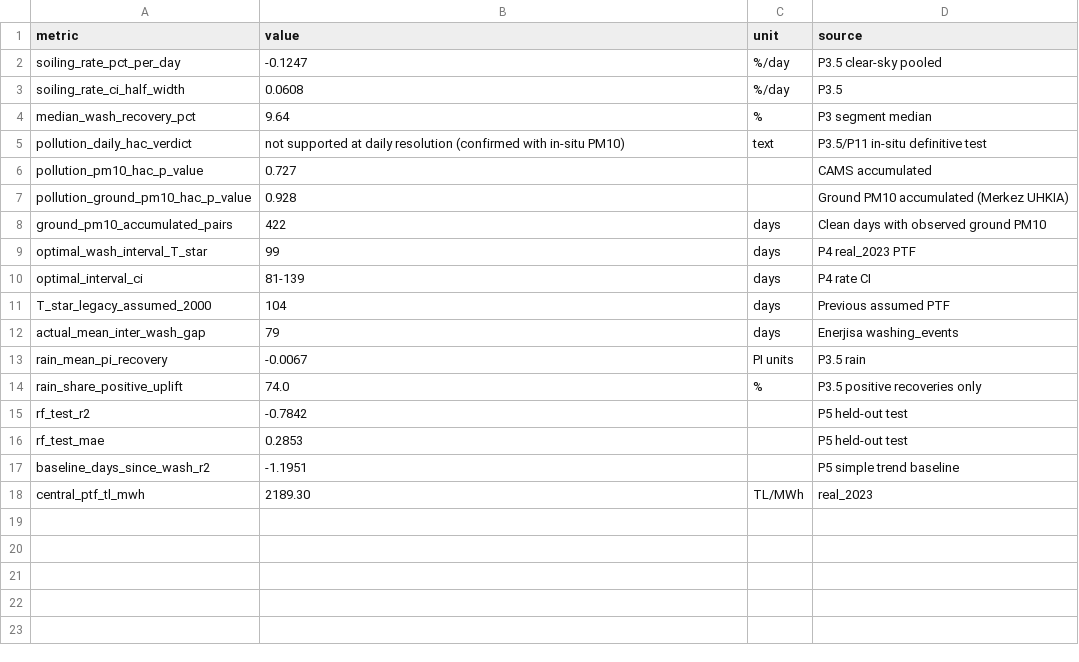
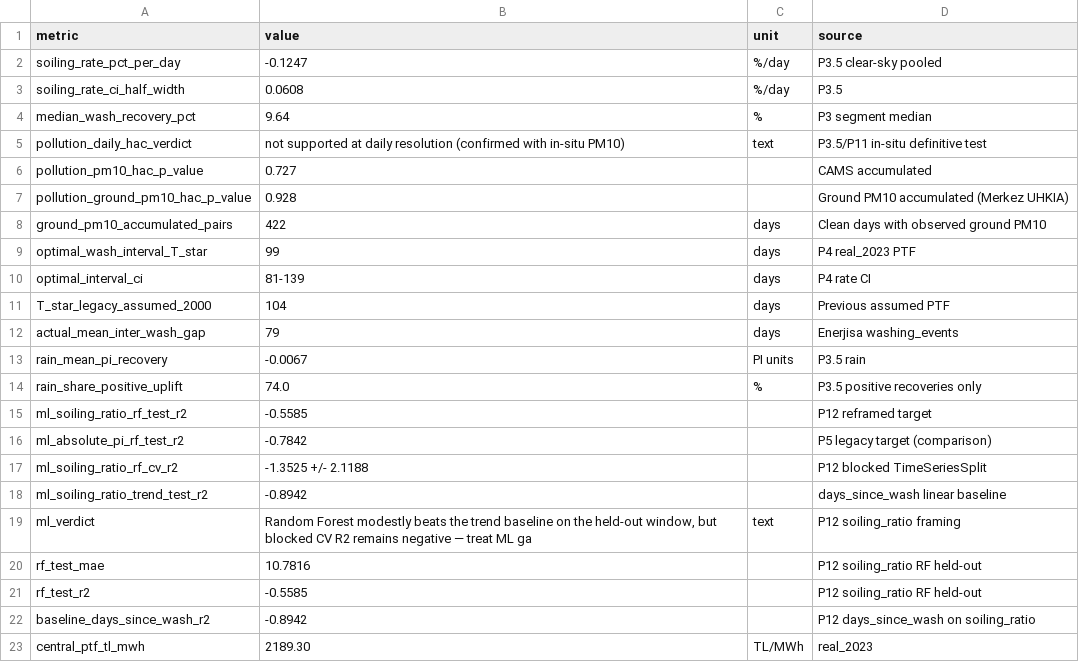
Before and after one commit to ErenAta16/Tubitak-EnerjiSA-SPIS, a CSV file: reports/FINAL_RESULTS_TABLE.csv, drawn as a sheet.

```diff
--- a/reports/FINAL_RESULTS_TABLE.csv
+++ b/reports/FINAL_RESULTS_TABLE.csv
@@ -14,5 +14,10 @@ rain_mean_pi_recovery,-0.0067,PI units,P3.5 rain
 rain_share_positive_uplift,74.0,%,P3.5 positive recoveries only
-rf_test_r2,-0.7842,,P5 held-out test
-rf_test_mae,0.2853,,P5 held-out test
-baseline_days_since_wash_r2,-1.1951,,P5 simple trend baseline
+ml_soiling_ratio_rf_test_r2,-0.5585,,P12 reframed target
+ml_absolute_pi_rf_test_r2,-0.7842,,P5 legacy target (comparison)
+ml_soiling_ratio_rf_cv_r2,-1.3525 +/- 2.1188,,P12 blocked TimeSeriesSplit
+ml_soiling_ratio_trend_test_r2,-0.8942,,days_since_wash linear baseline
+ml_verdict,"Random Forest modestly beats the trend baseline on the held-out window, but blocked CV R2 remains negative — treat ML ga",text,P12 soiling_ratio framing
+rf_test_mae,10.7816,,P12 soiling_ratio RF held-out
+rf_test_r2,-0.5585,,P12 soiling_ratio RF held-out
+baseline_days_since_wash_r2,-0.8942,,P12 days_since_wash on soiling_ratio
 central_ptf_tl_mwh,2189.30,TL/MWh,real_2023
```
Also changed, not shown: reports/figures/ml_predicted_vs_actual.csv, 8 other files.
